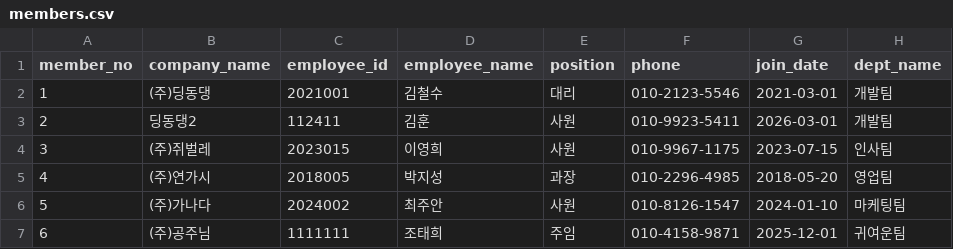
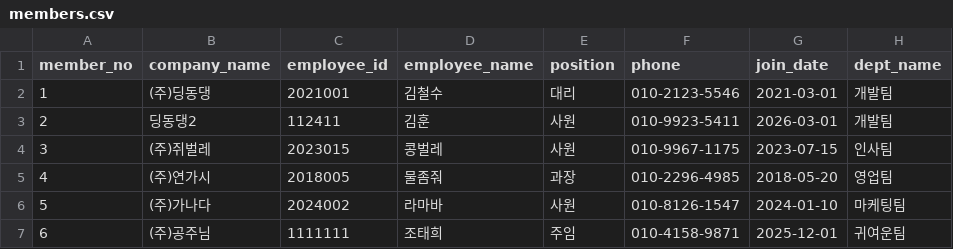
Before and after one commit to ch5taeheee/ai-study, a CSV file: backend/data/members.csv, drawn as a sheet.

```diff
--- a/backend/data/members.csv
+++ b/backend/data/members.csv
@@ -3,5 +3,5 @@ member_no,company_name,employee_id,employee_name,position,phone,join_date,dept_n
 2,딩동댕2,112411,김훈,사원,010-9923-5411,2026-03-01,개발팀
-3,(주)쥐벌레,2023015,이영희,사원,010-9967-1175,2023-07-15,인사팀
-4,(주)연가시,2018005,박지성,과장,010-2296-4985,2018-05-20,영업팀
-5,(주)가나다,2024002,최주안,사원,010-8126-1547,2024-01-10,마케팅팀
+3,(주)쥐벌레,2023015,콩벌레,사원,010-9967-1175,2023-07-15,인사팀
+4,(주)연가시,2018005,물좀줘,과장,010-2296-4985,2018-05-20,영업팀
+5,(주)가나다,2024002,라마바,사원,010-8126-1547,2024-01-10,마케팅팀
 6,(주)공주님,1111111,조태희,주임,010-4158-9871,2025-12-01,귀여운팀
```
Also changed, not shown: 27 other files.
